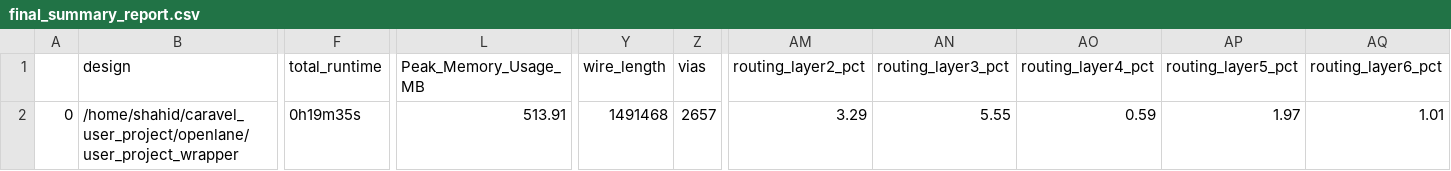
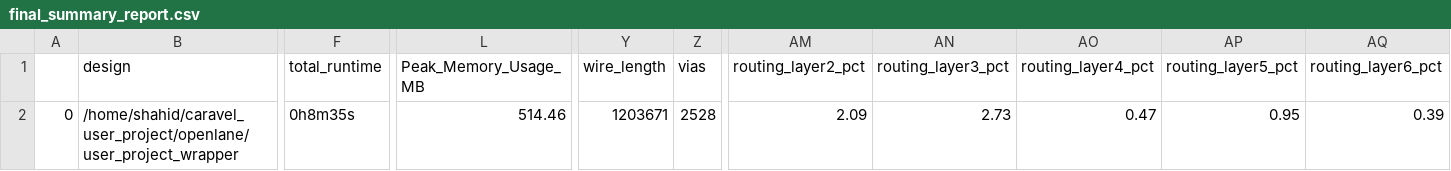
Before and after one commit to shaheer777/MATRIX-MULTIPLIER-FOR-AI-ON-EDGE-APPLICATIONS, a CSV file: signoff/user_project_wrapper/final_summary_report.csv, drawn as a sheet; only a part is shown, gaps mark what is left out; the diff names each change by its address in the sheet, - before the commit and + after, or states it on an @@ line.

```diff
--- a/signoff/user_project_wrapper/final_summary_report.csv
+++ b/signoff/user_project_wrapper/final_summary_report.csv
-F2 (total_runtime): 0h19m35s
+F2 (total_runtime): 0h8m35s
-L2 (Peak_Memory_Usage_MB): 513.91
+L2 (Peak_Memory_Usage_MB): 514.46
-Y2 (wire_length): 1491468
+Y2 (wire_length): 1203671
-Z2 (vias): 2657
+Z2 (vias): 2528
-AM2 (routing_layer2_pct): 3.29
+AM2 (routing_layer2_pct): 2.09
-AN2 (routing_layer3_pct): 5.55
+AN2 (routing_layer3_pct): 2.73
-AO2 (routing_layer4_pct): 0.59
+AO2 (routing_layer4_pct): 0.47
-AP2 (routing_layer5_pct): 1.97
+AP2 (routing_layer5_pct): 0.95
-AQ2 (routing_layer6_pct): 1.01
+AQ2 (routing_layer6_pct): 0.39
```
Also changed, not shown: signoff/user_proj_systollic/final_summary_report.csv, 15 other files.
